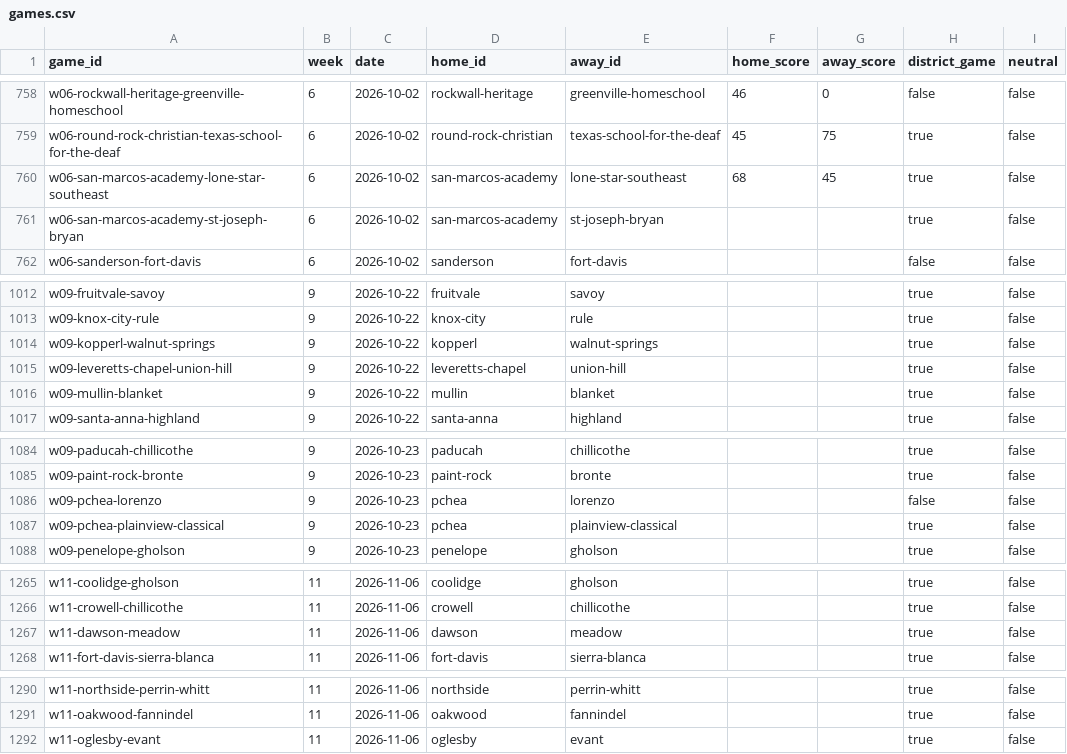
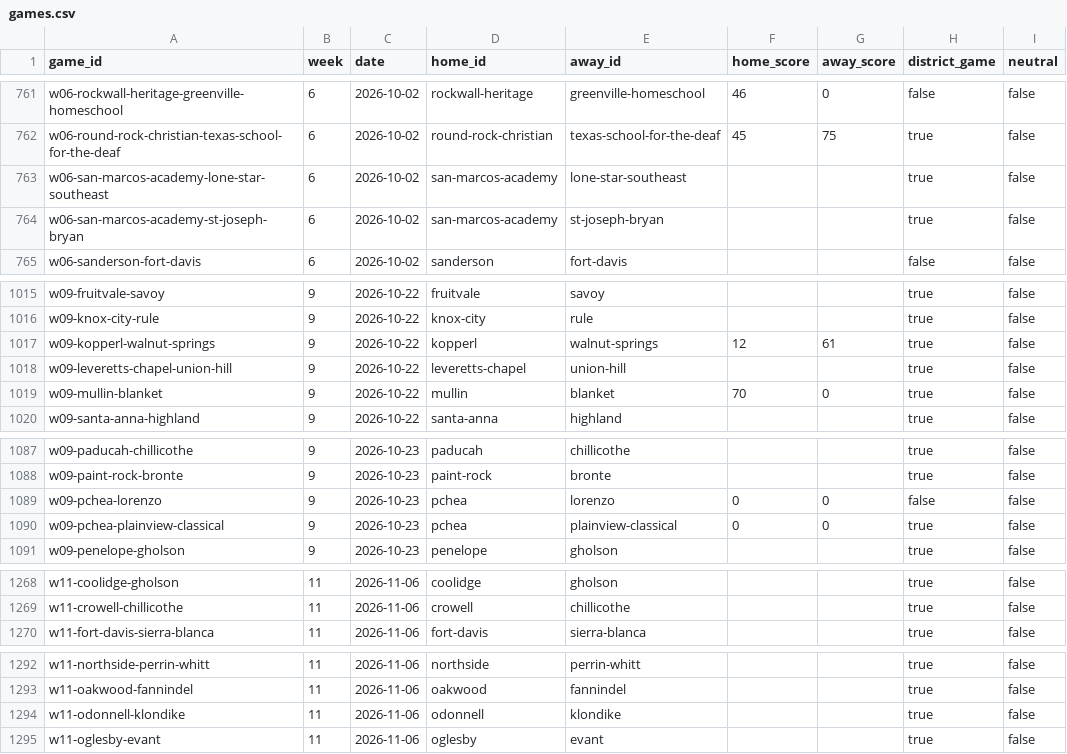
Before and after one commit to rcullens/ranking-tool, a CSV file: sixman_rankings/data/games.csv, drawn as a sheet; only a part is shown, gaps mark what is left out; the diff covers the shown part only.

```diff
--- a/sixman_rankings/data/games.csv
+++ b/sixman_rankings/data/games.csv
@@ -759,3 +762,3 @@ w06-rockwall-heritage-greenville-homeschool,6,2026-10-02,rockwall-heritage,green
 w06-round-rock-christian-texas-school-for-the-deaf,6,2026-10-02,round-rock-christian,texas-school-for-the-deaf,45,75,true,false
-w06-san-marcos-academy-lone-star-southeast,6,2026-10-02,san-marcos-academy,lone-star-southeast,68,45,true,false
+w06-san-marcos-academy-lone-star-southeast,6,2026-10-02,san-marcos-academy,lone-star-southeast,,,true,false
 w06-san-marcos-academy-st-joseph-bryan,6,2026-10-02,san-marcos-academy,st-joseph-bryan,,,true,false
@@ -1013,5 +1016,5 @@ w09-fruitvale-savoy,9,2026-10-22,fruitvale,savoy,,,true,false
 w09-knox-city-rule,9,2026-10-22,knox-city,rule,,,true,false
-w09-kopperl-walnut-springs,9,2026-10-22,kopperl,walnut-springs,,,true,false
+w09-kopperl-walnut-springs,9,2026-10-22,kopperl,walnut-springs,12,61,true,false
 w09-leveretts-chapel-union-hill,9,2026-10-22,leveretts-chapel,union-hill,,,true,false
-w09-mullin-blanket,9,2026-10-22,mullin,blanket,,,true,false
+w09-mullin-blanket,9,2026-10-22,mullin,blanket,70,0,true,false
 w09-santa-anna-highland,9,2026-10-22,santa-anna,highland,,,true,false
@@ -1085,4 +1088,4 @@ w09-paducah-chillicothe,9,2026-10-23,paducah,chillicothe,,,true,false
 w09-paint-rock-bronte,9,2026-10-23,paint-rock,bronte,,,true,false
-w09-pchea-lorenzo,9,2026-10-23,pchea,lorenzo,,,false,false
-w09-pchea-plainview-classical,9,2026-10-23,pchea,plainview-classical,,,true,false
+w09-pchea-lorenzo,9,2026-10-23,pchea,lorenzo,0,0,false,false
+w09-pchea-plainview-classical,9,2026-10-23,pchea,plainview-classical,0,0,true,false
 w09-penelope-gholson,9,2026-10-23,penelope,gholson,,,true,false
@@ -1266,3 +1269,2 @@ w11-coolidge-gholson,11,2026-11-06,coolidge,gholson,,,true,false
 w11-crowell-chillicothe,11,2026-11-06,crowell,chillicothe,,,true,false
-w11-dawson-meadow,11,2026-11-06,dawson,meadow,,,true,false
 w11-fort-davis-sierra-blanca,11,2026-11-06,fort-davis,sierra-blanca,,,true,false
@@ -1291,2 +1293,3 @@ w11-northside-perrin-whitt,11,2026-11-06,northside,perrin-whitt,,,true,false
 w11-oakwood-fannindel,11,2026-11-06,oakwood,fannindel,,,true,false
+w11-odonnell-klondike,11,2026-11-06,odonnell,klondike,,,true,false
 w11-oglesby-evant,11,2026-11-06,oglesby,evant,,,true,false
```
Also changed, not shown: 4 added rows, 1 removed row and 4 edited cells elsewhere in this file, 20 other files.
